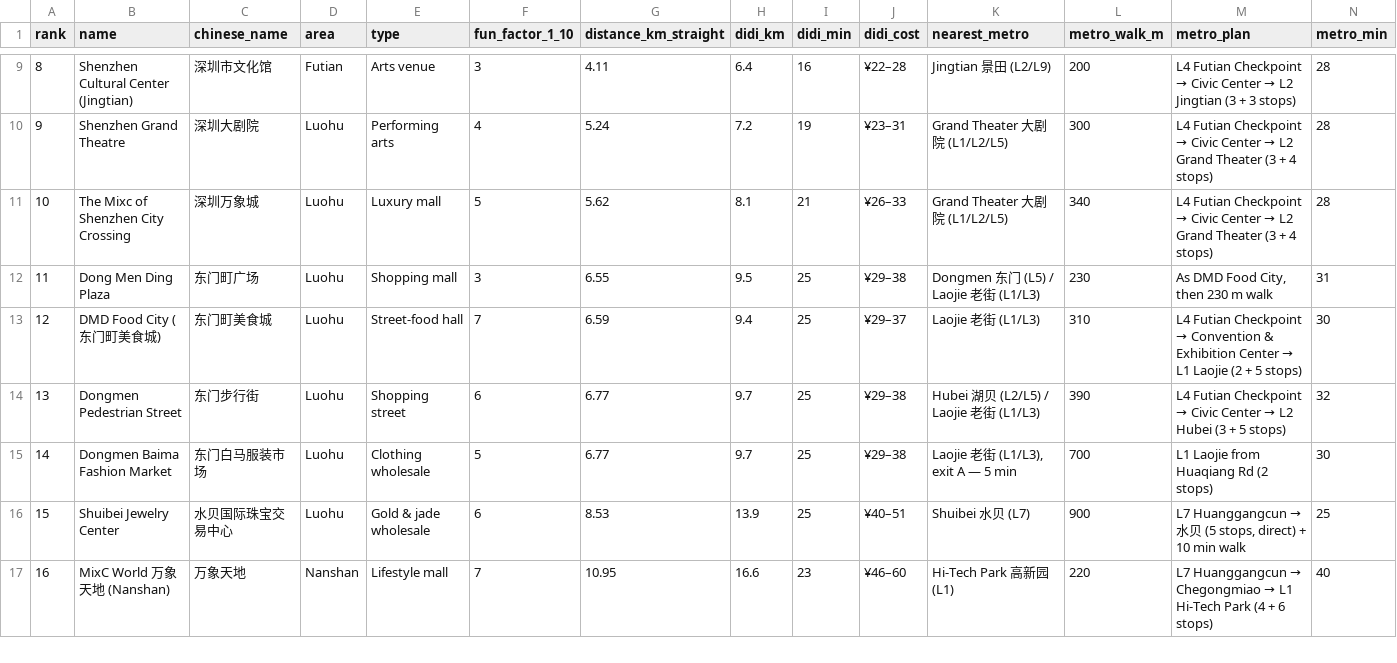
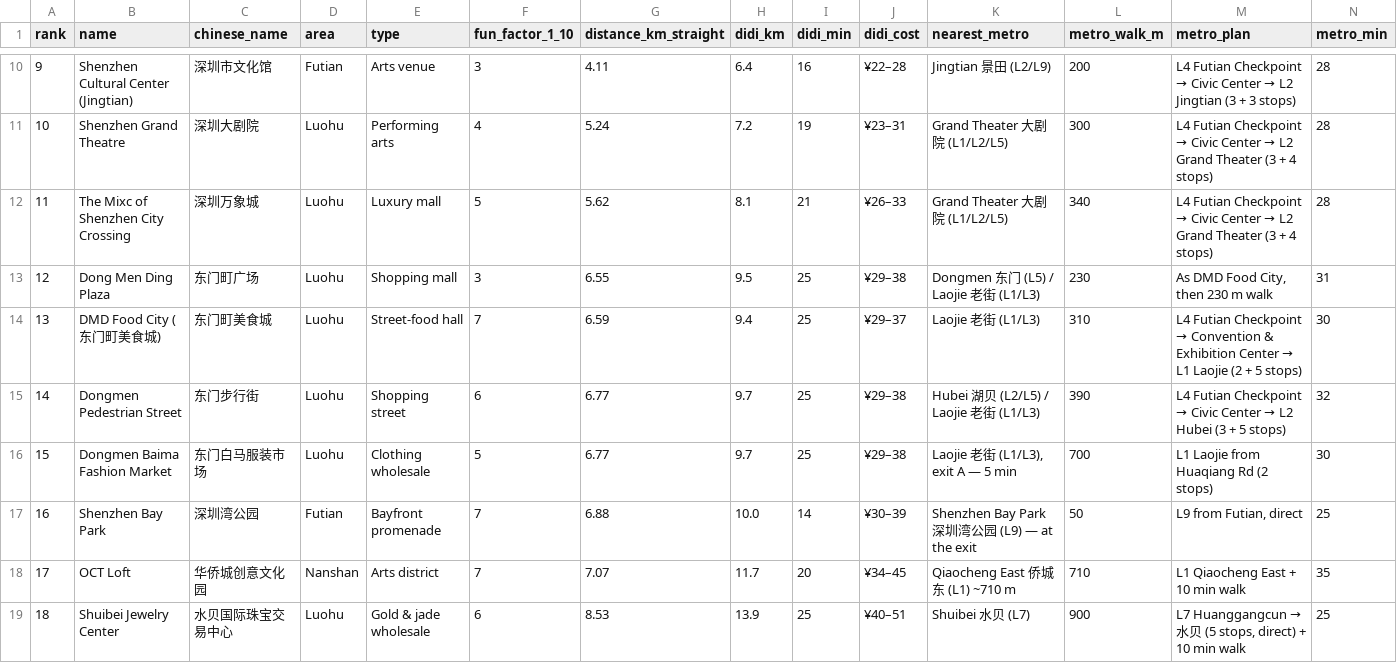
Before and after one commit to influx6/travel, a CSV file: Shenzhen-China/places.csv, drawn as a sheet; only a part is shown, gaps mark what is left out; the shorter side is filled out with more unchanged rows; rows hold the shown columns only; the diff covers the shown part only; the diff names each change by its address in the sheet, - before the commit and + after, or states it on an @@ line.

Commit message:
UPDATE: Day 1 west loop with robotaxi and spa, tech park, 3 new sights, food nearby, drop flight options

```diff
--- a/Shenzhen-China/places.csv
+++ b/Shenzhen-China/places.csv
@@ column A (rank) renumbered from row 4 down @@
+row 17: 16 | Shenzhen Bay Park | 深圳湾公园 | Futian | Bayfront promenade | 7 | 6.88 | 10.0 | 14 | ¥30–39 | Shenzhen Bay Park 深圳湾公园 (L9) — at the exit | 50 | L9 from Futian, direct | 25
+row 18: 17 | OCT Loft | 华侨城创意文化园 | Nanshan | Arts district | 7 | 7.07 | 11.7 | 20 | ¥34–45 | Qiaocheng East 侨城东 (L1) ~710 m | 710 | L1 Qiaocheng East + 10 min walk | 35
```
Also changed, not shown: 3 added rows elsewhere in this file, Shenzhen-China/amap_import.csv, 20 other files.
